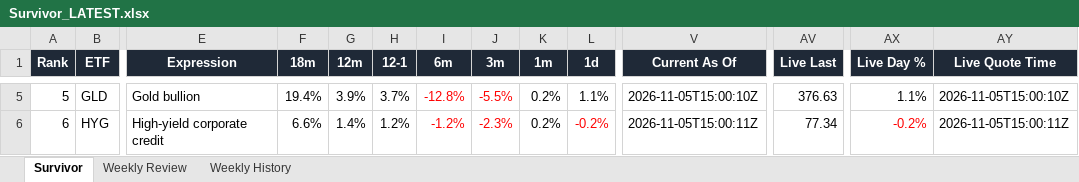
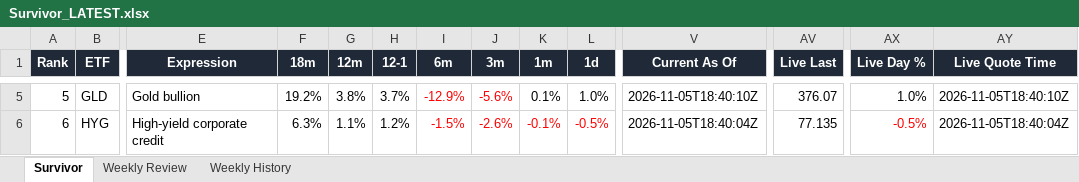
Before and after one commit to DarkMoonv1/NEFTy, an Excel workbook: Survivor_LATEST.xlsx, sheet Survivor, drawn as a sheet; only a part is shown, gaps mark what is left out; values as stored, in another font and other column widths than the file's, no borders; the diff covers the shown part only; the diff names each change by its address in the sheet, - before the commit and + after, or states it on an @@ line.

Commit message:
Update Survivor_LATEST.xlsx

```diff
--- a/Survivor_LATEST.xlsx (sheet Survivor)
+++ b/Survivor_LATEST.xlsx (sheet Survivor)
-F5 (18m): 19.4%
+F5 (18m): 19.2%
-G5 (12m): 3.9%
+G5 (12m): 3.8%
-I5 (6m): -12.8%
+I5 (6m): -12.9%
-J5 (3m): -5.5%
+J5 (3m): -5.6%
-K5 (1m): 0.2%
+K5 (1m): 0.1%
-L5 (1d): 1.1%
+L5 (1d): 1.0%
-V5 (Current As Of): 2026-11-05T15:00:10Z
+V5 (Current As Of): 2026-11-05T18:40:10Z
-AV5 (Live Last): 376.63
+AV5 (Live Last): 376.07
-AX5 (Live Day %): 1.1%
+AX5 (Live Day %): 1.0%
-AY5 (Live Quote Time): 2026-11-05T15:00:10Z
+AY5 (Live Quote Time): 2026-11-05T18:40:10Z
-F6 (18m): 6.6%
+F6 (18m): 6.3%
-G6 (12m): 1.4%
+G6 (12m): 1.1%
-I6 (6m): -1.2%
+I6 (6m): -1.5%
-J6 (3m): -2.3%
+J6 (3m): -2.6%
-K6 (1m): 0.2%
+K6 (1m): -0.1%
-K6 text colour: black
+K6 text colour: #FF0000
-L6 (1d): -0.2%
+L6 (1d): -0.5%
-V6 (Current As Of): 2026-11-05T15:00:11Z
+V6 (Current As Of): 2026-11-05T18:40:04Z
-AV6 (Live Last): 77.34
+AV6 (Live Last): 77.135
-AX6 (Live Day %): -0.2%
+AX6 (Live Day %): -0.5%
-AY6 (Live Quote Time): 2026-11-05T15:00:11Z
+AY6 (Live Quote Time): 2026-11-05T18:40:04Z
```
Also changed, not shown: 62 edited cells and cell formats elsewhere in this sheet, sheet Weekly Review.
